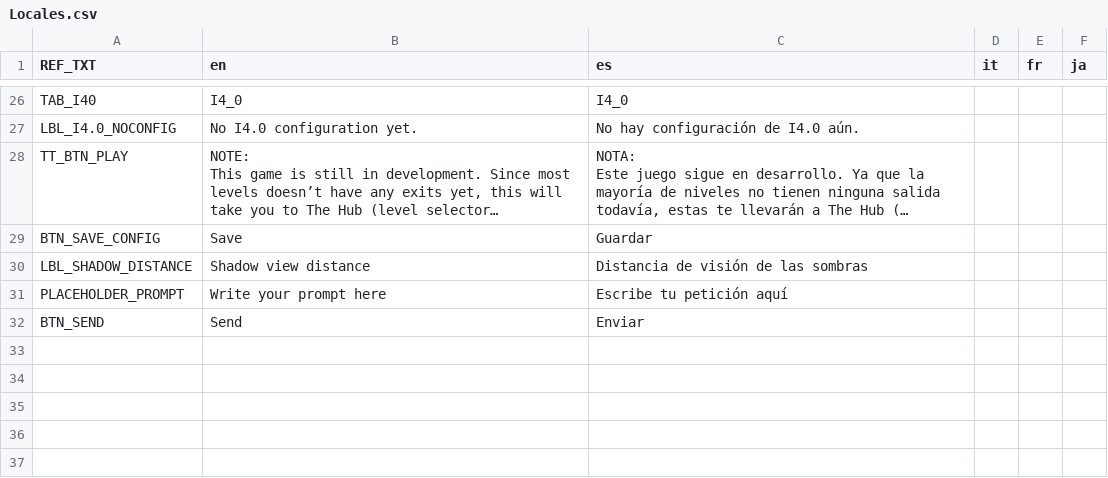
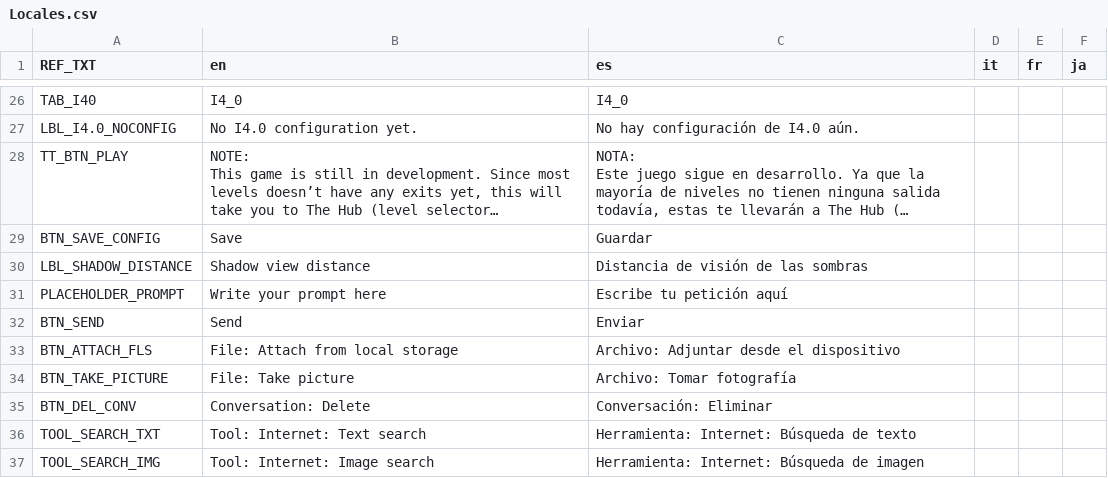
Before and after one commit to Jlmr08/BackroomsWithI4.0-Godot, a CSV file: Locales/Locales.csv, drawn as a sheet; only a part is shown, gaps mark what is left out; long unchanged cells end in …; the diff names each change by its address in the sheet, - before the commit and + after, or states it on an @@ line.

Commit message:
Added more translations, removed old I4.0 implementation, continued creating I4.0 phone app.

```diff
--- a/Locales/Locales.csv
+++ b/Locales/Locales.csv
+row 33: BTN_ATTACH_FLS | File: Attach from local storage | Archivo: Adjuntar desde el dispositivo
+row 34: BTN_TAKE_PICTURE | File: Take picture | Archivo: Tomar fotografía
+row 35: BTN_DEL_CONV | Conversation: Delete | Conversación: Eliminar
+row 36: TOOL_SEARCH_TXT | Tool: Internet: Text search | Herramienta: Internet: Búsqueda de texto
+row 37: TOOL_SEARCH_IMG | Tool: Internet: Image search | Herramienta: Internet: Búsqueda de imagen
```
Also changed, not shown: 8 other files.
